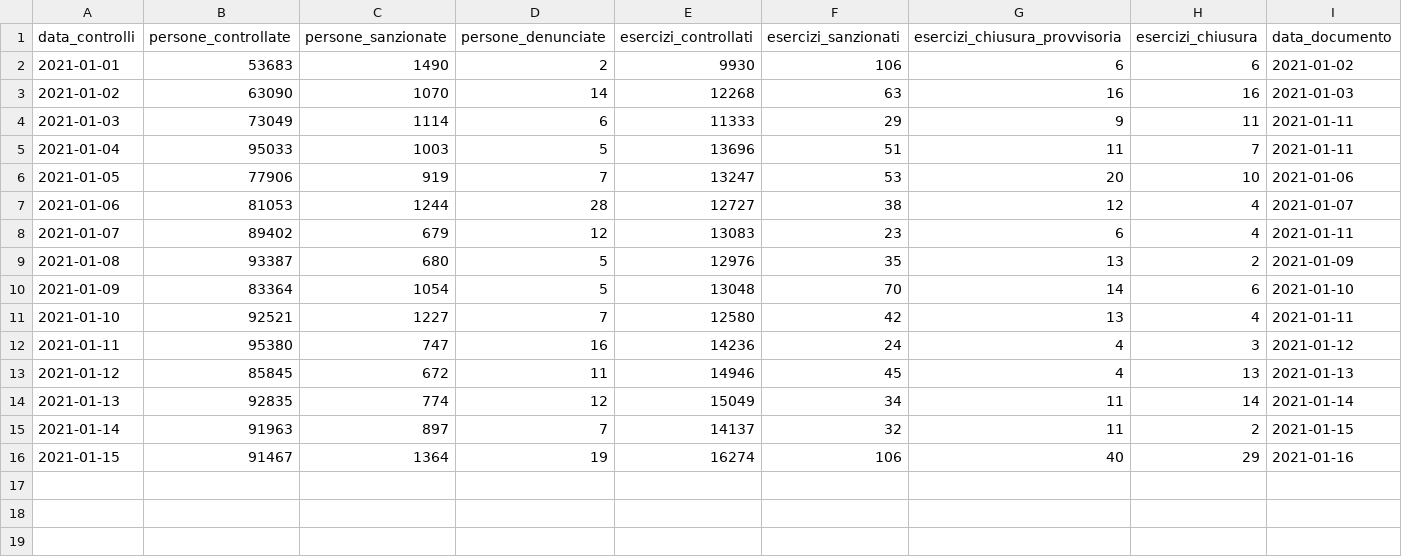
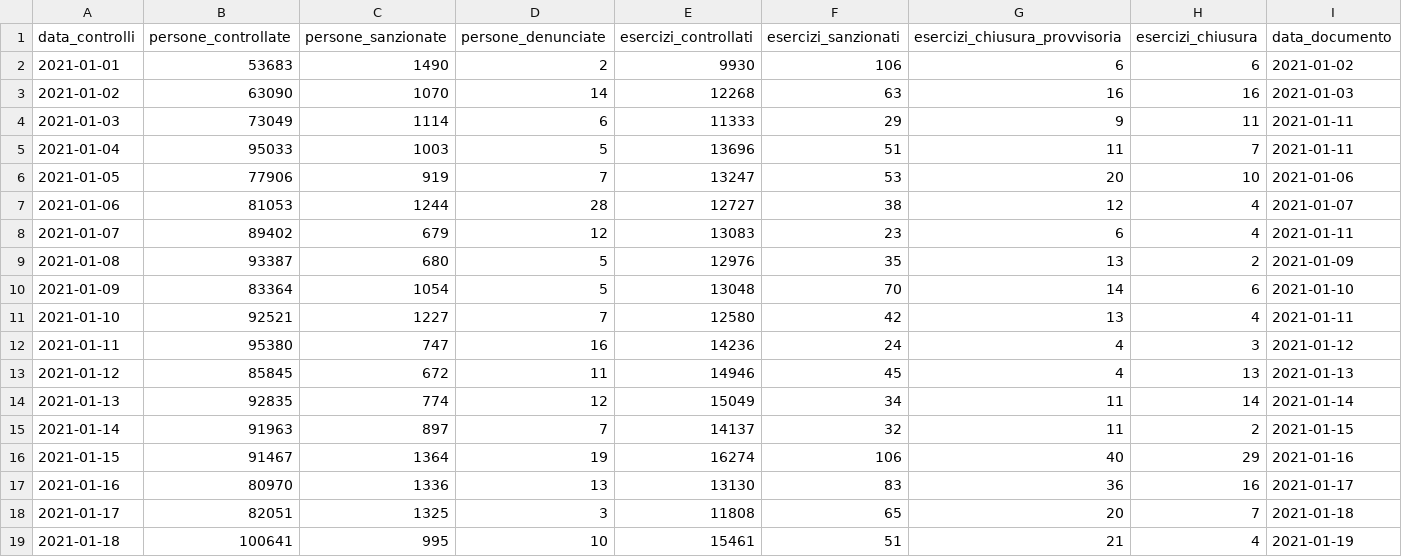
Before and after one commit to xbeat/covidtrends-data, a CSV file: data/servizi-di-controllo/sdc-2021.csv, drawn as a sheet.

Commit message:
Dati aggiornati al 19-01-2021

```diff
--- a/data/servizi-di-controllo/sdc-2021.csv
+++ b/data/servizi-di-controllo/sdc-2021.csv
@@ -16 +16,4 @@ data_controlli,persone_controllate,persone_sanzionate,persone_denunciate,eserciz
 2021-01-15,91467,1364,19,16274,106,40,29,2021-01-16
+2021-01-16,80970,1336,13,13130,83,36,16,2021-01-17
+2021-01-17,82051,1325,3,11808,65,20,7,2021-01-18
+2021-01-18,100641,995,10,15461,51,21,4,2021-01-19
```
